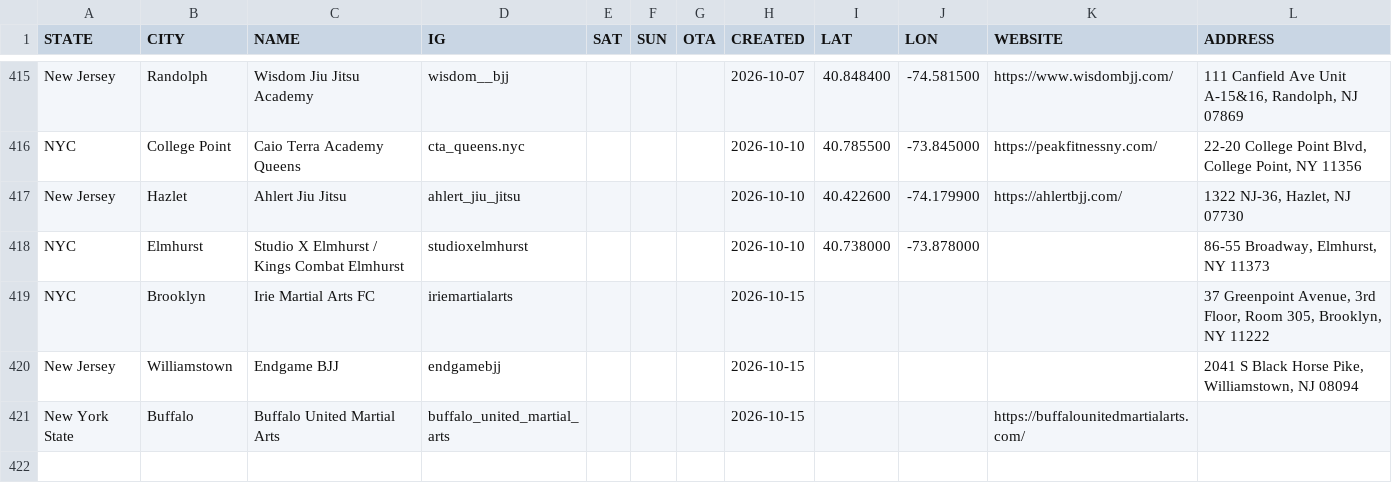
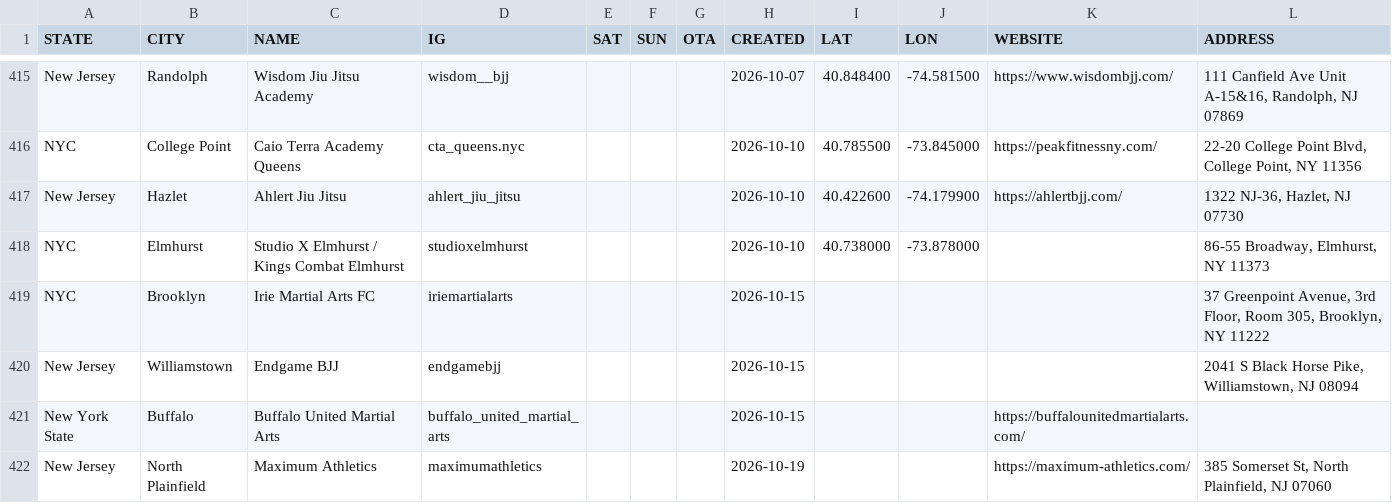
Before and after one commit to jj5ben77/bjjseminars.live, a CSV file: directory.csv, drawn as a sheet; only a part is shown, gaps mark what is left out; the diff names each change by its address in the sheet, - before the commit and + after, or states it on an @@ line.

```diff
--- a/directory.csv
+++ b/directory.csv
+row 422: New Jersey | North Plainfield | Maximum Athletics | maximumathletics |  |  |  | 2026-10-19 |  |  | https://maximum-athletics.com/ | 385 Somerset St, North Plainfield, NJ 07060
```
Also changed, not shown: events.csv, 3 other files.
